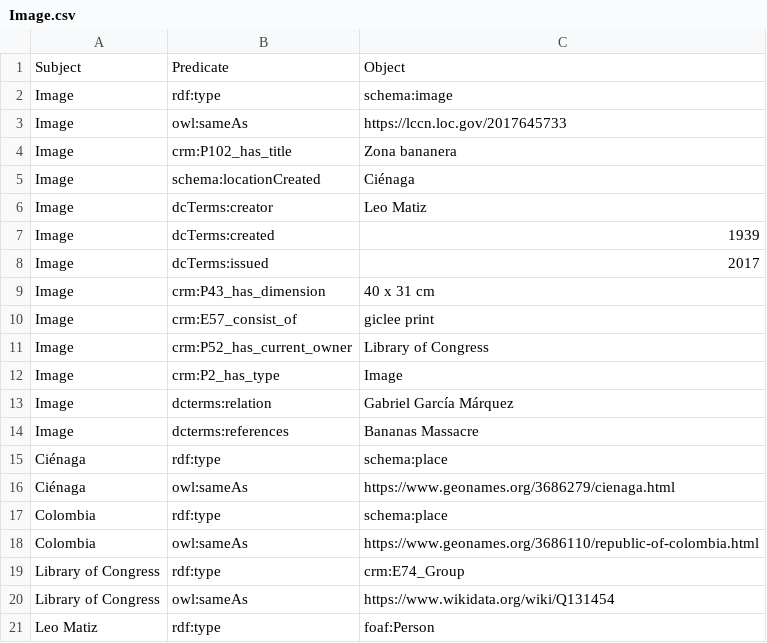
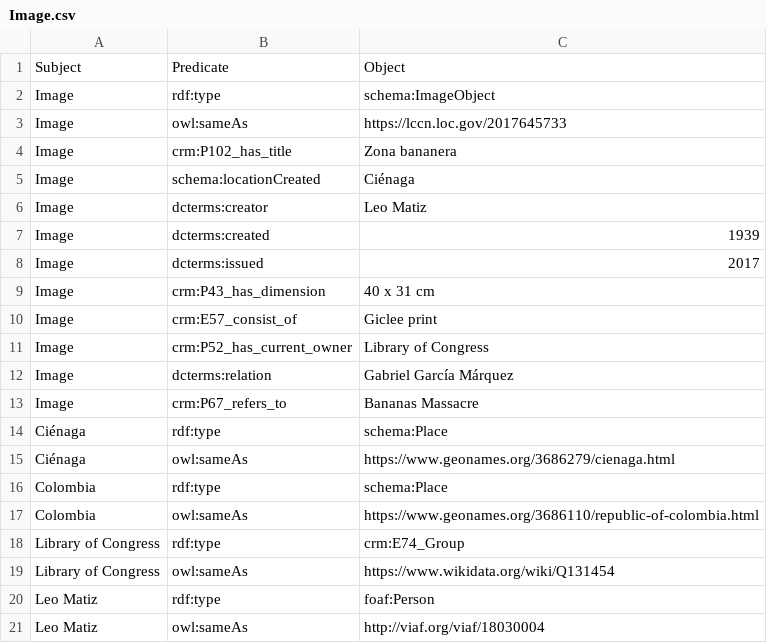
Before and after one commit to csalguero10/LODGabrielGarciaMarquez, a CSV file: csv_files/Image.csv, drawn as a sheet; only a part is shown; the shorter side is filled out with more unchanged rows; the diff covers the shown part only.

```diff
--- a/csv_files/Image.csv
+++ b/csv_files/Image.csv
@@ -1,3 +1,3 @@
 Subject,Predicate,Object
-Image,rdf:type,schema:image
+Image,rdf:type,schema:ImageObject
 Image,owl:sameAs,https://lccn.loc.gov/2017645733
@@ -5,14 +5,13 @@ Image,crm:P102_has_title,Zona bananera
 Image,schema:locationCreated,Ciénaga
-Image,dcTerms:creator,Leo Matiz
-Image,dcTerms:created,1939
-Image,dcTerms:issued,2017
+Image,dcterms:creator,Leo Matiz
+Image,dcterms:created,1939
+Image,dcterms:issued,2017
 Image,crm:P43_has_dimension,40 x 31 cm
-Image,crm:E57_consist_of,giclee print
+Image,crm:E57_consist_of,Giclee print
 Image,crm:P52_has_current_owner,Library of Congress
-Image,crm:P2_has_type,Image
 Image ,dcterms:relation,Gabriel García Márquez
-Image ,dcterms:references,Bananas Massacre
-Ciénaga,rdf:type,schema:place
+Image ,crm:P67_refers_to,Bananas Massacre
+Ciénaga,rdf:type,schema:Place
 Ciénaga,owl:sameAs,https://www.geonames.org/3686279/cienaga.html
-Colombia,rdf:type,schema:place
+Colombia,rdf:type,schema:Place
 Colombia,owl:sameAs,https://www.geonames.org/3686110/republic-of-colombia.html
```
Also changed, not shown: 5 edited cells elsewhere in this file, csv_files/Article.csv, csv_files/Documentary.csv, 11 other files.
